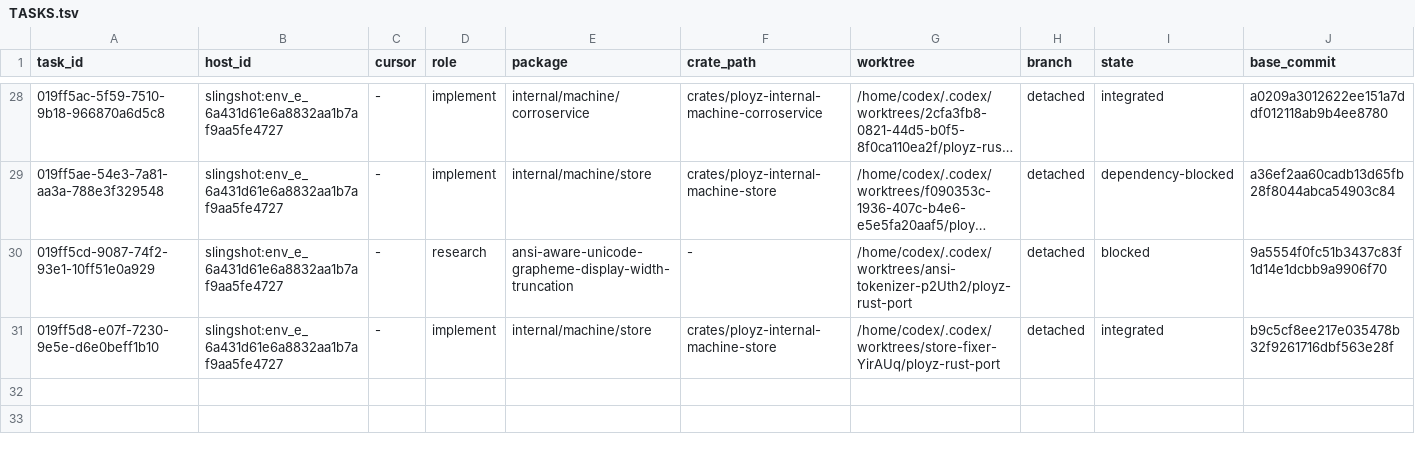
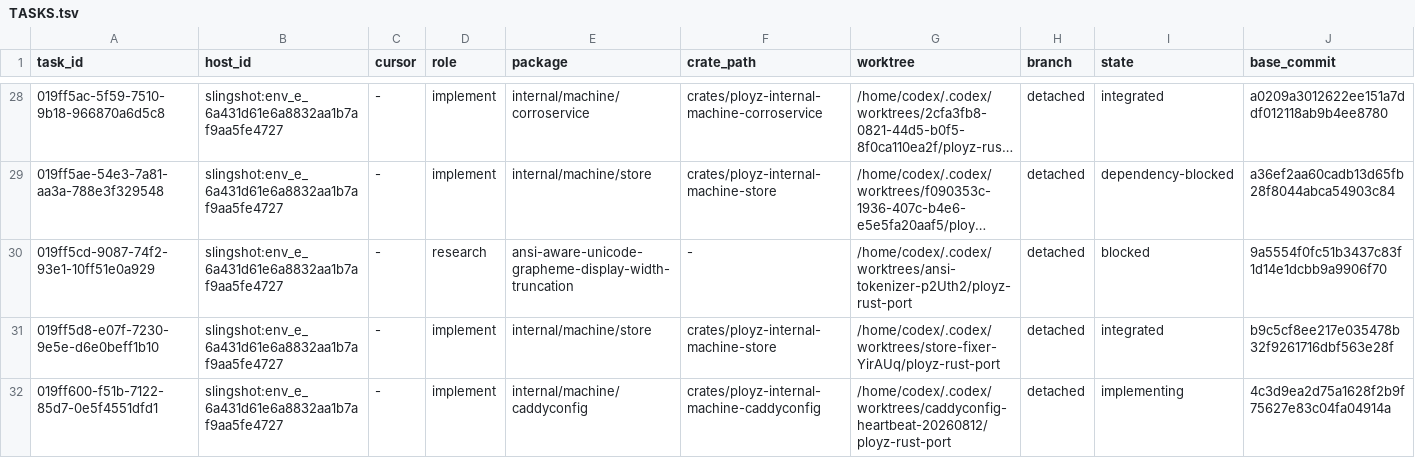
Before and after one commit to getployz/ployz-rust-port, a TSV file: migration/TASKS.tsv, drawn as a sheet; only a part is shown, gaps mark what is left out; long unchanged cells end in …; rows hold the shown columns only; the diff names each change by its address in the sheet, - before the commit and + after, or states it on an @@ line.

```diff
--- a/migration/TASKS.tsv
+++ b/migration/TASKS.tsv
+row 32: 019ff600-f51b-7122-85d7-0e5f4551dfd1 | slingshot:env_e_6a431d61e6a8832aa1b7af9aa5fe4727 | - | implement | internal/machine/caddyconfig | crates/ployz-internal-machine-caddyconfig | /home/codex/.codex/worktrees/caddyconfig-heartbeat-20260812/ployz-rust-port | detached | implementing | 4c3d9ea2d75a1628f2b9f75627e83c04fa04914a
```
Also changed, not shown: migration/PACKAGES.tsv.
